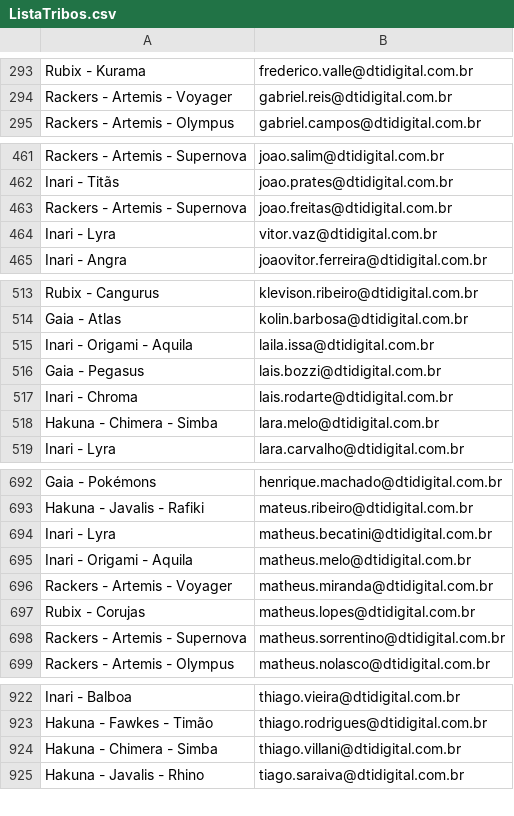
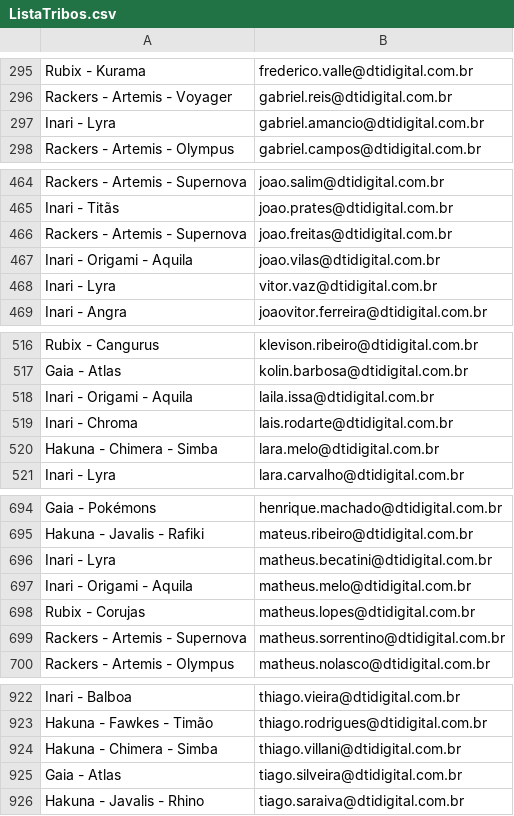
Before and after one commit to InfraestruturaDti/InfraestruturaDti.github.io, a CSV file: ProjetoFotos/ListaTribos.csv, drawn as a sheet; only a part is shown, gaps mark what is left out; removed rows and columns are numbered as before the commit, all else as after; the diff covers the shown part only; the diff names each change by its address in the sheet, - before the commit and + after, or states it on an @@ line.

```diff
--- a/ProjetoFotos/ListaTribos.csv
+++ b/ProjetoFotos/ListaTribos.csv
+row 297: Inari - Lyra | gabriel.amancio@dtidigital.com.br
+row 467: Inari - Origami - Aquila | joao.vilas@dtidigital.com.br
-row 516: Gaia - Pegasus | lais.bozzi@dtidigital.com.br
-row 696: Rackers - Artemis - Voyager | matheus.miranda@dtidigital.com.br
+row 925: Gaia - Atlas | tiago.silveira@dtidigital.com.br
```
Also changed, not shown: 6 added rows, 9 removed rows and 15 edited cells elsewhere in this file, 3 other files.
